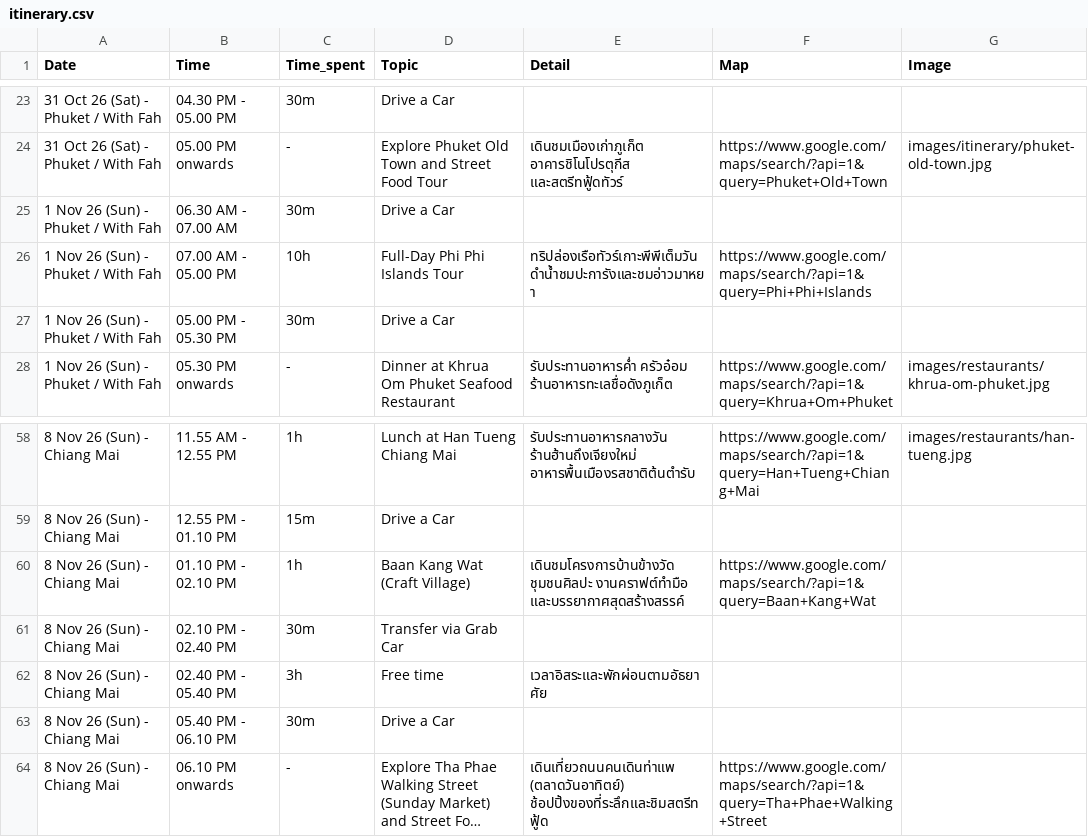
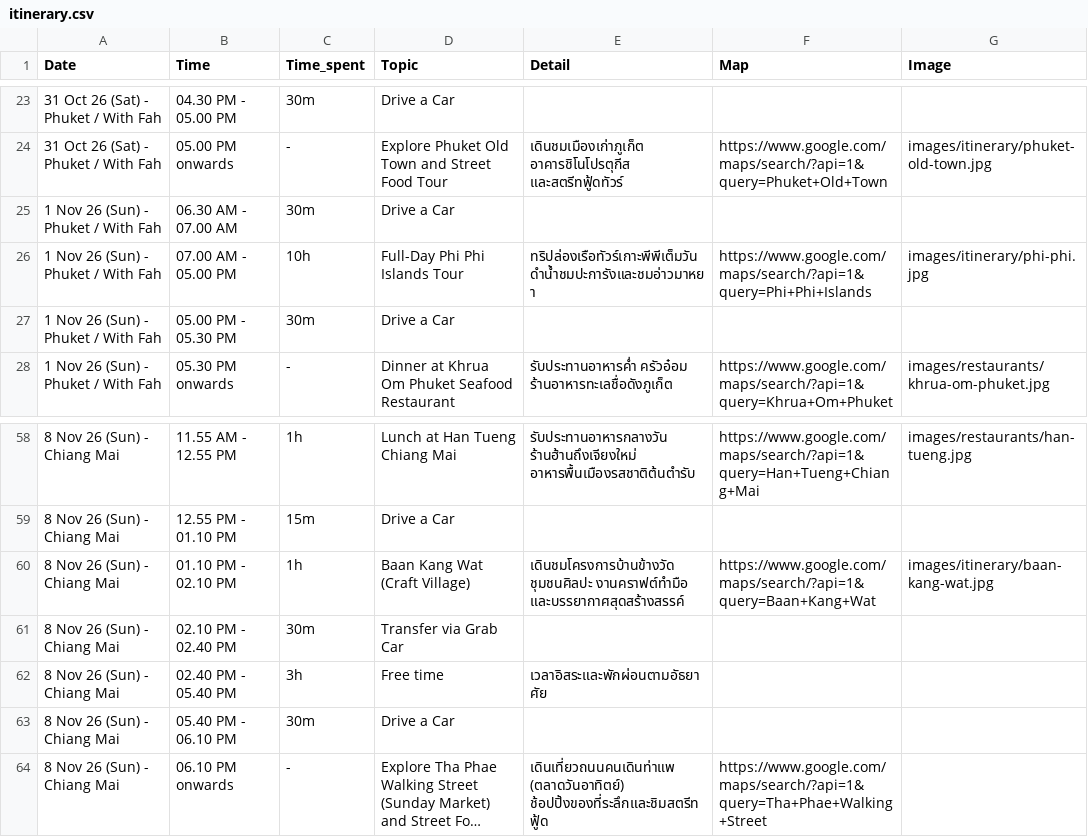
Before and after one commit to asamaliammukda-ux/thailand2026, a CSV file: data/itinerary.csv, drawn as a sheet; only a part is shown, gaps mark what is left out; long unchanged cells end in ….

```diff
--- a/data/itinerary.csv
+++ b/data/itinerary.csv
@@ -25,3 +25,3 @@ Date,Time,Time_spent,Topic,Detail,Map,Image
 1 Nov 26 (Sun) - Phuket / With Fah,06.30 AM - 07.00 AM,30m,Drive a Car,,,
-1 Nov 26 (Sun) - Phuket / With Fah,07.00 AM - 05.00 PM,10h,Full-Day Phi Phi Islands Tour,ทริปล่องเรือทัวร์เกาะพีพีเต็มวัน ดำน้ำชมปะการังและชมอ่าวมาหยา,https://www.google.com/maps/search/?api=1&query=Phi+Phi+Islands,
+1 Nov 26 (Sun) - Phuket / With Fah,07.00 AM - 05.00 PM,10h,Full-Day Phi Phi Islands Tour,ทริปล่องเรือทัวร์เกาะพีพีเต็มวัน ดำน้ำชมปะการังและชมอ่าวมาหยา,https://www.google.com/maps/search/?api=1&query=Phi+Phi+Islands,images/itinerary/phi-phi.jpg
 1 Nov 26 (Sun) - Phuket / With Fah,05.00 PM - 05.30 PM,30m,Drive a Car,,,
@@ -59,3 +59,3 @@ Date,Time,Time_spent,Topic,Detail,Map,Image
 8 Nov 26 (Sun) - Chiang Mai,12.55 PM - 01.10 PM,15m,Drive a Car,,,
-8 Nov 26 (Sun) - Chiang Mai,01.10 PM - 02.10 PM,1h,Baan Kang Wat (Craft Village),เดินชมโครงการบ้านข้างวัด ชุมชนศิลปะ งานคราฟต์ทำมือ และบรรยากาศสุดสร้างสรรค์,https://www.google.com/maps/search/?api=1&query=Baan+Kang+Wat,
+8 Nov 26 (Sun) - Chiang Mai,01.10 PM - 02.10 PM,1h,Baan Kang Wat (Craft Village),เดินชมโครงการบ้านข้างวัด ชุมชนศิลปะ งานคราฟต์ทำมือ และบรรยากาศสุดสร้างสรรค์,https://www.google.com/maps/search/?api=1&query=Baan+Kang+Wat,images/itinerary/baan-kang-wat.jpg
 8 Nov 26 (Sun) - Chiang Mai,02.10 PM - 02.40 PM,30m,Transfer via Grab Car,,,
```
Also changed, not shown: 3 other files.
